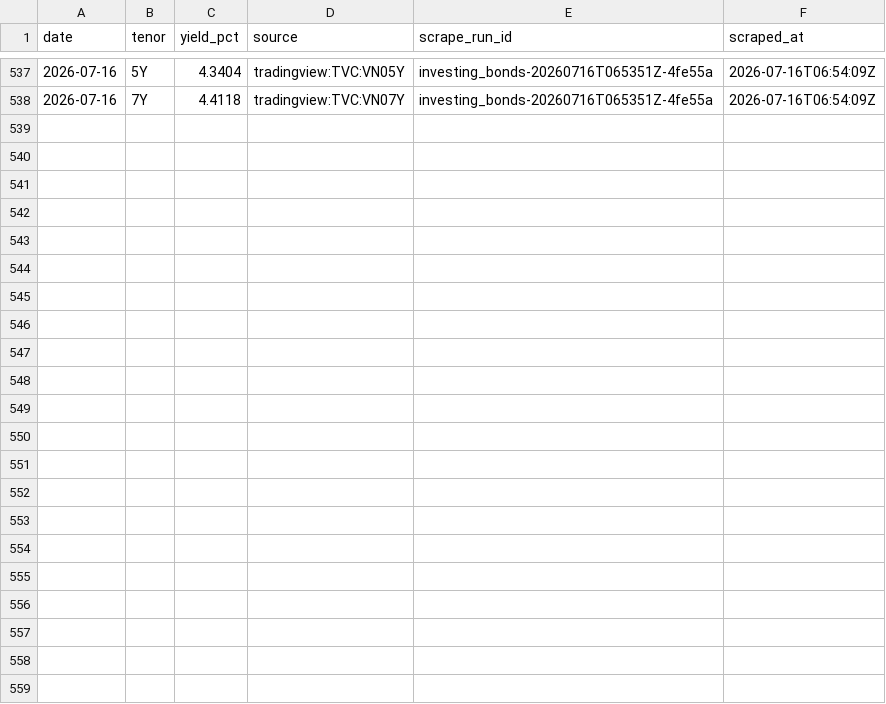
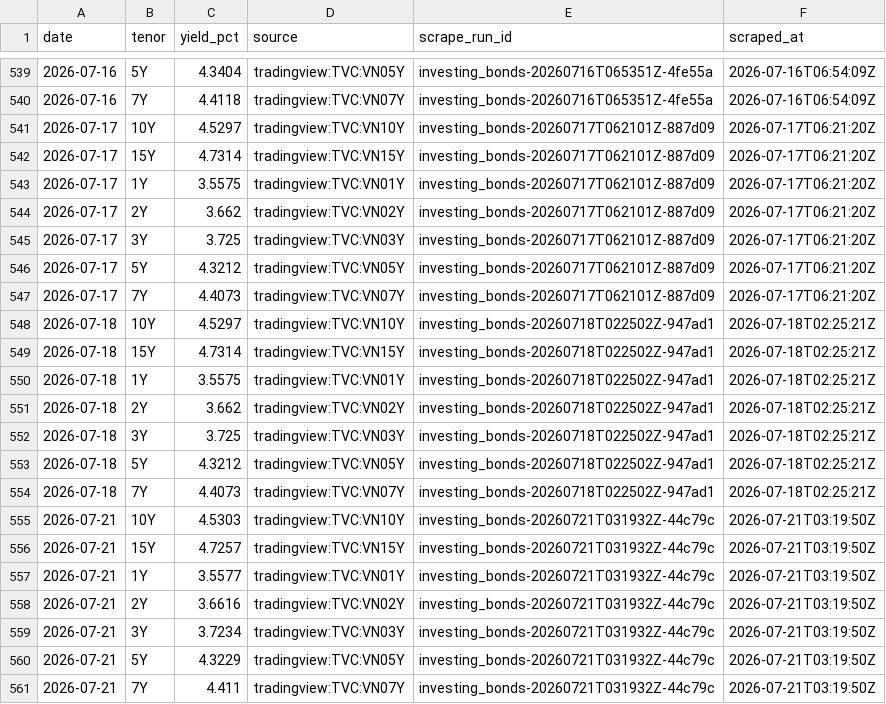
Before and after one commit to cuocsongthinhvuong8868-sketch/onl_quant-platform, a CSV file: data_lake/credit_spread/bond_yields_vn.csv, drawn as a sheet; only a part is shown, gaps mark what is left out; the diff covers the shown part only; the diff names each change by its address in the sheet, - before the commit and + after, or states it on an @@ line.

```diff
--- a/data_lake/credit_spread/bond_yields_vn.csv
+++ b/data_lake/credit_spread/bond_yields_vn.csv
+row 541: 2026-07-17 | 10Y | 4.5297 | tradingview:TVC:VN10Y | investing_bonds-20260717T062101Z-887d09 | 2026-07-17T06:21:20Z
+row 542: 2026-07-17 | 15Y | 4.7314 | tradingview:TVC:VN15Y | investing_bonds-20260717T062101Z-887d09 | 2026-07-17T06:21:20Z
+row 543: 2026-07-17 | 1Y | 3.5575 | tradingview:TVC:VN01Y | investing_bonds-20260717T062101Z-887d09 | 2026-07-17T06:21:20Z
+row 544: 2026-07-17 | 2Y | 3.662 | tradingview:TVC:VN02Y | investing_bonds-20260717T062101Z-887d09 | 2026-07-17T06:21:20Z
+row 545: 2026-07-17 | 3Y | 3.725 | tradingview:TVC:VN03Y | investing_bonds-20260717T062101Z-887d09 | 2026-07-17T06:21:20Z
+row 546: 2026-07-17 | 5Y | 4.3212 | tradingview:TVC:VN05Y | investing_bonds-20260717T062101Z-887d09 | 2026-07-17T06:21:20Z
+row 547: 2026-07-17 | 7Y | 4.4073 | tradingview:TVC:VN07Y | investing_bonds-20260717T062101Z-887d09 | 2026-07-17T06:21:20Z
+row 548: 2026-07-18 | 10Y | 4.5297 | tradingview:TVC:VN10Y | investing_bonds-20260718T022502Z-947ad1 | 2026-07-18T02:25:21Z
+row 549: 2026-07-18 | 15Y | 4.7314 | tradingview:TVC:VN15Y | investing_bonds-20260718T022502Z-947ad1 | 2026-07-18T02:25:21Z
+row 550: 2026-07-18 | 1Y | 3.5575 | tradingview:TVC:VN01Y | investing_bonds-20260718T022502Z-947ad1 | 2026-07-18T02:25:21Z
+row 551: 2026-07-18 | 2Y | 3.662 | tradingview:TVC:VN02Y | investing_bonds-20260718T022502Z-947ad1 | 2026-07-18T02:25:21Z
+row 552: 2026-07-18 | 3Y | 3.725 | tradingview:TVC:VN03Y | investing_bonds-20260718T022502Z-947ad1 | 2026-07-18T02:25:21Z
+row 553: 2026-07-18 | 5Y | 4.3212 | tradingview:TVC:VN05Y | investing_bonds-20260718T022502Z-947ad1 | 2026-07-18T02:25:21Z
+row 554: 2026-07-18 | 7Y | 4.4073 | tradingview:TVC:VN07Y | investing_bonds-20260718T022502Z-947ad1 | 2026-07-18T02:25:21Z
+row 555: 2026-07-21 | 10Y | 4.5303 | tradingview:TVC:VN10Y | investing_bonds-20260721T031932Z-44c79c | 2026-07-21T03:19:50Z
+row 556: 2026-07-21 | 15Y | 4.7257 | tradingview:TVC:VN15Y | investing_bonds-20260721T031932Z-44c79c | 2026-07-21T03:19:50Z
+row 557: 2026-07-21 | 1Y | 3.5577 | tradingview:TVC:VN01Y | investing_bonds-20260721T031932Z-44c79c | 2026-07-21T03:19:50Z
+row 558: 2026-07-21 | 2Y | 3.6616 | tradingview:TVC:VN02Y | investing_bonds-20260721T031932Z-44c79c | 2026-07-21T03:19:50Z
+row 559: 2026-07-21 | 3Y | 3.7234 | tradingview:TVC:VN03Y | investing_bonds-20260721T031932Z-44c79c | 2026-07-21T03:19:50Z
+row 560: 2026-07-21 | 5Y | 4.3229 | tradingview:TVC:VN05Y | investing_bonds-20260721T031932Z-44c79c | 2026-07-21T03:19:50Z
+row 561: 2026-07-21 | 7Y | 4.411 | tradingview:TVC:VN07Y | investing_bonds-20260721T031932Z-44c79c | 2026-07-21T03:19:50Z
```
Also changed, not shown: 2 added rows and 28 edited cells elsewhere in this file, data_lake/abm_behavioral_state.csv, data_lake/abm_latent_state.csv, 15 other files.
